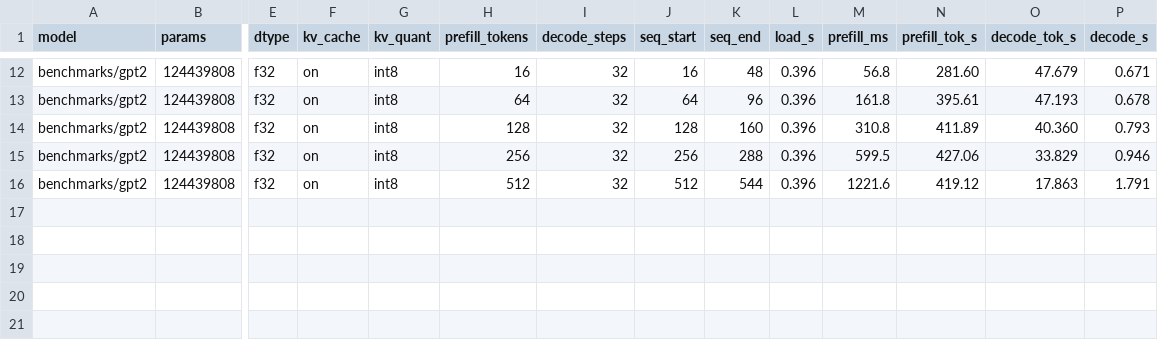
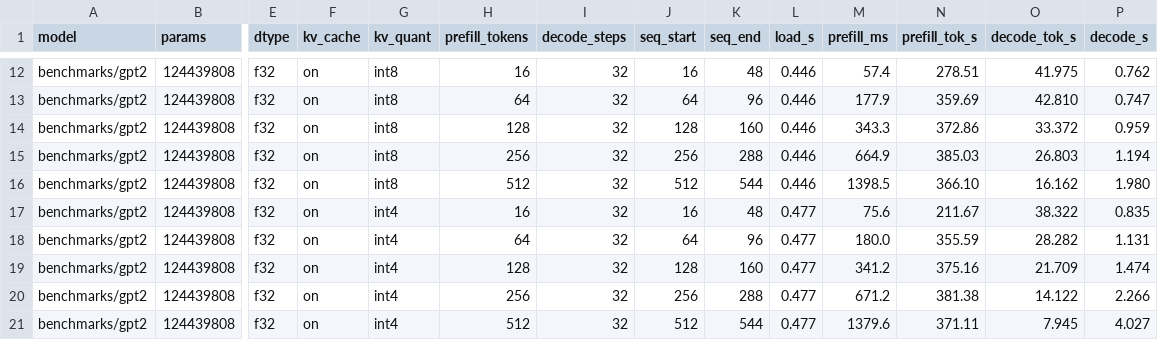
Before and after one commit to bmqube/minillm, a CSV file: benchmarks/sweep_cpu.csv, drawn as a sheet; only a part is shown, gaps mark what is left out; rows hold the shown columns only; the diff covers the shown part only; the diff names each change by its address in the sheet, - before the commit and + after, or states it on an @@ line.

```diff
--- a/benchmarks/sweep_cpu.csv
+++ b/benchmarks/sweep_cpu.csv
-L12:L16 (load_s): 0.396
+L12:L16 (load_s): 0.446
-M12 (prefill_ms): 56.8
+M12 (prefill_ms): 57.4
-N12 (prefill_tok_s): 281.60
+N12 (prefill_tok_s): 278.51
-O12 (decode_tok_s): 47.679
+O12 (decode_tok_s): 41.975
-P12 (decode_s): 0.671
+P12 (decode_s): 0.762
-M13 (prefill_ms): 161.8
+M13 (prefill_ms): 177.9
-N13 (prefill_tok_s): 395.61
+N13 (prefill_tok_s): 359.69
-O13 (decode_tok_s): 47.193
+O13 (decode_tok_s): 42.810
-P13 (decode_s): 0.678
+P13 (decode_s): 0.747
-M14 (prefill_ms): 310.8
+M14 (prefill_ms): 343.3
-N14 (prefill_tok_s): 411.89
+N14 (prefill_tok_s): 372.86
-O14 (decode_tok_s): 40.360
+O14 (decode_tok_s): 33.372
-P14 (decode_s): 0.793
+P14 (decode_s): 0.959
-M15 (prefill_ms): 599.5
+M15 (prefill_ms): 664.9
-N15 (prefill_tok_s): 427.06
+N15 (prefill_tok_s): 385.03
-O15 (decode_tok_s): 33.829
+O15 (decode_tok_s): 26.803
-P15 (decode_s): 0.946
+P15 (decode_s): 1.194
-M16 (prefill_ms): 1221.6
+M16 (prefill_ms): 1398.5
-N16 (prefill_tok_s): 419.12
+N16 (prefill_tok_s): 366.10
-O16 (decode_tok_s): 17.863
+O16 (decode_tok_s): 16.162
-P16 (decode_s): 1.791
+P16 (decode_s): 1.980
+row 17: benchmarks/gpt2 | 124439808 | f32 | on | int4 | 16 | 32 | 16 | 48 | 0.477 | 75.6 | 211.67 | 38.322 | 0.835
+row 18: benchmarks/gpt2 | 124439808 | f32 | on | int4 | 64 | 32 | 64 | 96 | 0.477 | 180.0 | 355.59 | 28.282 | 1.131
+row 19: benchmarks/gpt2 | 124439808 | f32 | on | int4 | 128 | 32 | 128 | 160 | 0.477 | 341.2 | 375.16 | 21.709 | 1.474
+row 20: benchmarks/gpt2 | 124439808 | f32 | on | int4 | 256 | 32 | 256 | 288 | 0.477 | 671.2 | 381.38 | 14.122 | 2.266
+row 21: benchmarks/gpt2 | 124439808 | f32 | on | int4 | 512 | 32 | 512 | 544 | 0.477 | 1379.6 | 371.11 | 7.945 | 4.027
```
Also changed, not shown: 50 edited cells elsewhere in this file, 3 other files.
